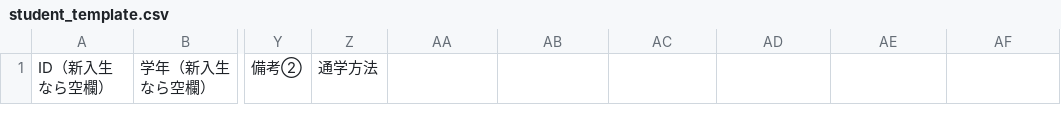
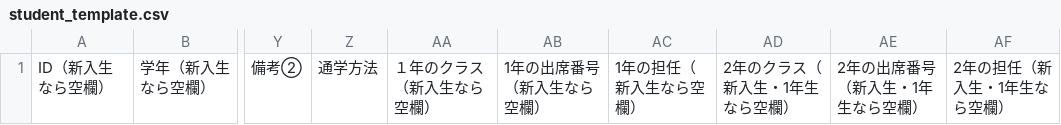
Before and after one commit to carlosvitoriasonge-a11y/student-app-backend, a CSV file: data/student_template.csv, drawn as a sheet; only a part is shown, gaps mark what is left out; the diff names each change by its address in the sheet, - before the commit and + after, or states it on an @@ line.

```diff
--- a/data/student_template.csv
+++ b/data/student_template.csv
-AA1: (empty)
+AA1: １年のクラス（新入生なら空欄）
-AB1: (empty)
+AB1: 1年の出席番号（新入生なら空欄）
-AC1: (empty)
+AC1: 1年の担任（新入生なら空欄）
-AD1: (empty)
+AD1: 2年のクラス（新入生・1年生なら空欄）
-AE1: (empty)
+AE1: 2年の出席番号（新入生・1年生なら空欄）
-AF1: (empty)
+AF1: 2年の担任（新入生・1年生なら空欄）
```
Also changed, not shown: 1 other file.
